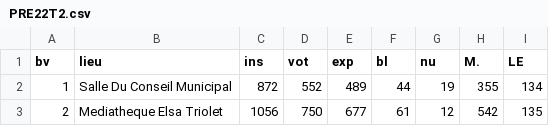
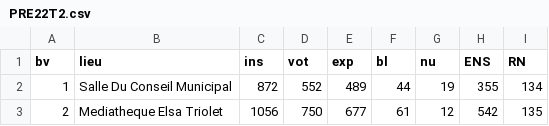
Before and after one commit to noeallouche/Villejuif-elections, a CSV file: data/PRE22T2.csv, drawn as a sheet; only a part is shown.

Commit message:
Add new columns ENS and RN to PRE22T2.csv

```diff
--- a/data/PRE22T2.csv
+++ b/data/PRE22T2.csv
@@ -1,2 +1,2 @@
-bv,lieu,ins,vot,exp,bl,nu,M.,LE
+bv,lieu,ins,vot,exp,bl,nu,ENS,RN
 1,Salle Du Conseil Municipal,872,552,489,44,19,355,134
```
